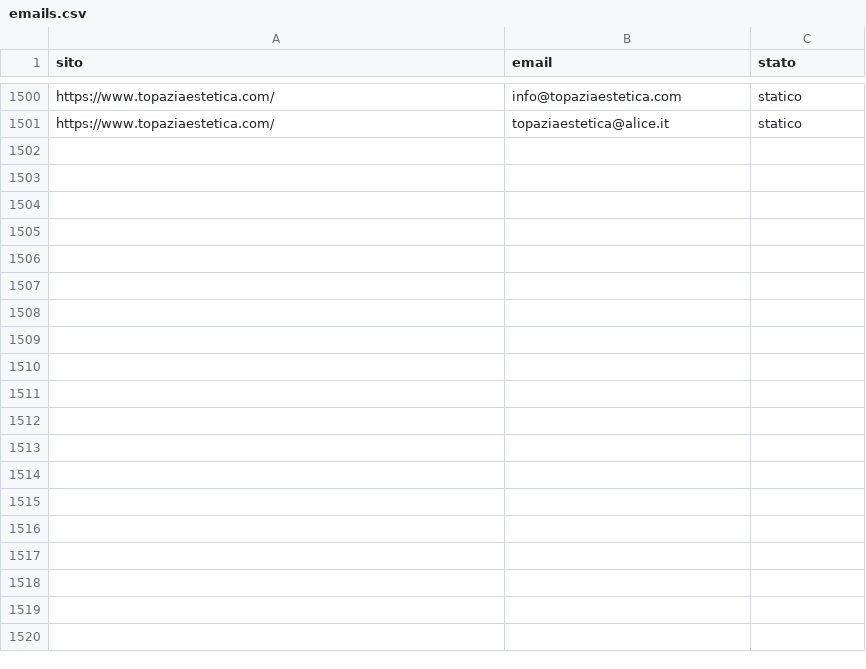
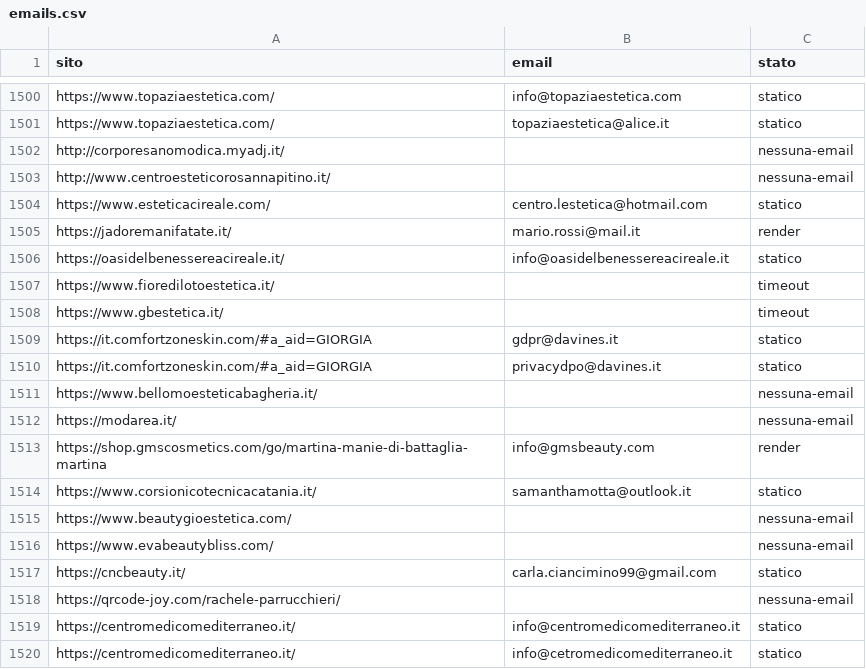
Before and after one commit to otticaclienti/scraper-estetica, a CSV file: emails.csv, drawn as a sheet; only a part is shown, gaps mark what is left out; the diff covers the shown part only.

```diff
--- a/emails.csv
+++ b/emails.csv
@@ -1501 +1501,20 @@ https://www.topaziaestetica.com/,info@topaziaestetica.com,statico
 https://www.topaziaestetica.com/,topaziaestetica@alice.it,statico
+http://corporesanomodica.myadj.it/,,nessuna-email
+http://www.centroesteticorosannapitino.it/,,nessuna-email
+https://www.esteticacireale.com/,centro.lestetica@hotmail.com,statico
+https://jadoremanifatate.it/,mario.rossi@mail.it,render
+https://oasidelbenessereacireale.it/,info@oasidelbenessereacireale.it,statico
+https://www.fioredilotoestetica.it/,,timeout
+https://www.gbestetica.it/,,timeout
+https://it.comfortzoneskin.com/#a_aid=GIORGIA,gdpr@davines.it,statico
+https://it.comfortzoneskin.com/#a_aid=GIORGIA,privacydpo@davines.it,statico
+https://www.bellomoesteticabagheria.it/,,nessuna-email
+https://modarea.it/,,nessuna-email
+https://shop.gmscosmetics.com/go/martina-manie-di-battaglia-martina,info@gmsbeauty.com,render
+https://www.corsionicotecnicacatania.it/,samanthamotta@outlook.it,statico
+https://www.beautygioestetica.com/,,nessuna-email
+https://www.evabeautybliss.com/,,nessuna-email
+https://cncbeauty.it/,carla.ciancimino99@gmail.com,statico
+https://qrcode-joy.com/rachele-parrucchieri/,,nessuna-email
+https://centromedicomediterraneo.it/,info@centromedicomediterraneo.it,statico
+https://centromedicomediterraneo.it/,info@cetromedicomediterraneo.it,statico
```
Also changed, not shown: 9 added rows elsewhere in this file, 1 other file.
